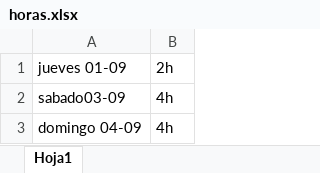
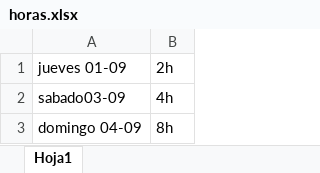
Before and after one commit to agustinbreit/futeka, an Excel workbook: horas.xlsx, sheet Hoja1, drawn as a sheet; values as stored, in another font and other column widths than the file's, no borders; the diff names each change by its address in the sheet, - before the commit and + after, or states it on an @@ line.

Commit message:
horas

```diff
--- a/horas.xlsx (sheet Hoja1)
+++ b/horas.xlsx (sheet Hoja1)
-B3: 4h
+B3: 8h
```
